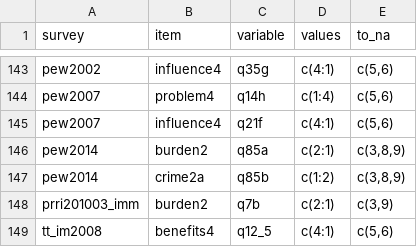
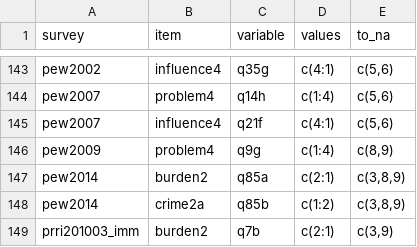
Before and after one commit to fsolt/dcpo_immigration, a CSV file: data-raw/surveys_immigration.csv, drawn as a sheet; only a part is shown, gaps mark what is left out; the shorter side is filled out with more unchanged rows; the diff names each change by its address in the sheet, - before the commit and + after, or states it on an @@ line.

Commit message:
add pew2009

```diff
--- a/data-raw/surveys_immigration.csv
+++ b/data-raw/surveys_immigration.csv
+row 146: pew2009 | problem4 | q9g | c(1:4) | c(8,9)
```
